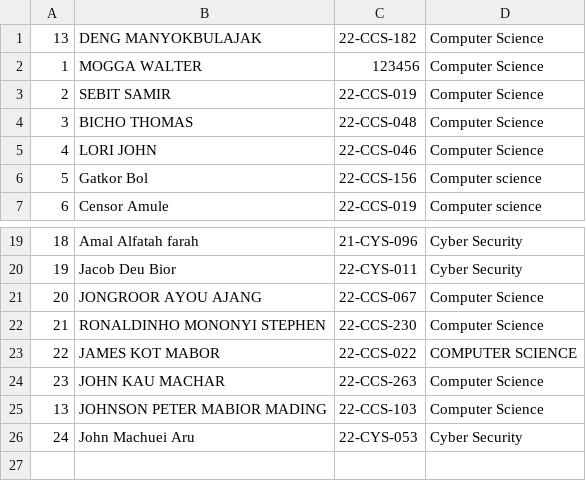
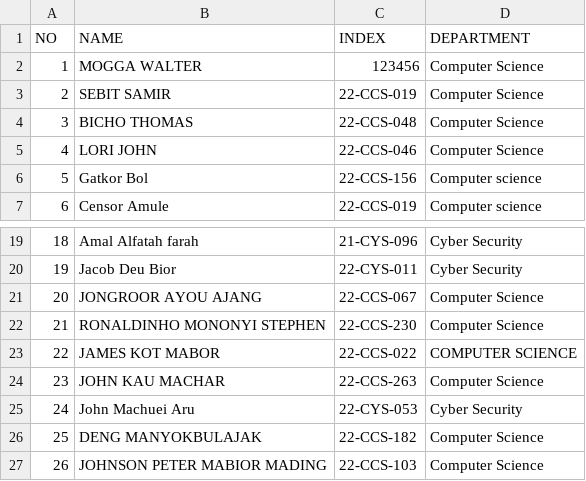
Before and after one commit to 1q2w-debug/OSP_Regular_2026, a CSV file: students.csv, drawn as a sheet; only a part is shown, gaps mark what is left out.

Commit message:
Modify students.csv to include header and new records
Updated students.csv to correct header and add entries.

```diff
--- a/students.csv
+++ b/students.csv
@@ -1,2 +1,2 @@
-13,DENG MANYOKBULAJAK,22-CCS-182,Computer Science
+NO,NAME,INDEX,DEPARTMENT
 1,MOGGA WALTER,123456,Computer Science
@@ -24,3 +24,4 @@
 23,JOHN KAU MACHAR, 22-CCS-263,Computer Science
-13,JOHNSON PETER MABIOR MADING,22-CCS-103,Computer Science
 24,John Machuei Aru,22-CYS-053, Cyber Security
+25,DENG MANYOKBULAJAK,22-CCS-182,Computer Science
+26,JOHNSON PETER MABIOR MADING,22-CCS-103,Computer Science
```
